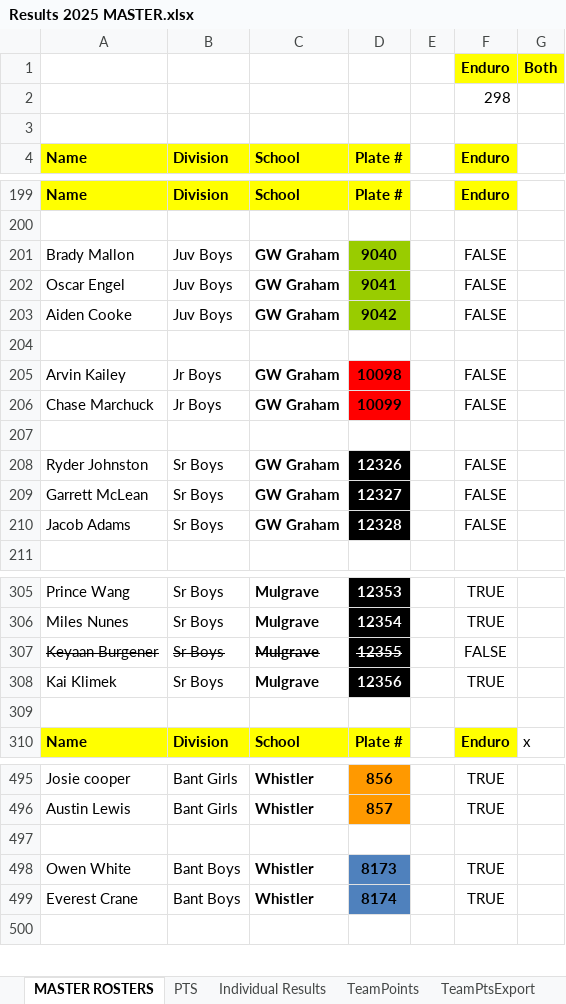
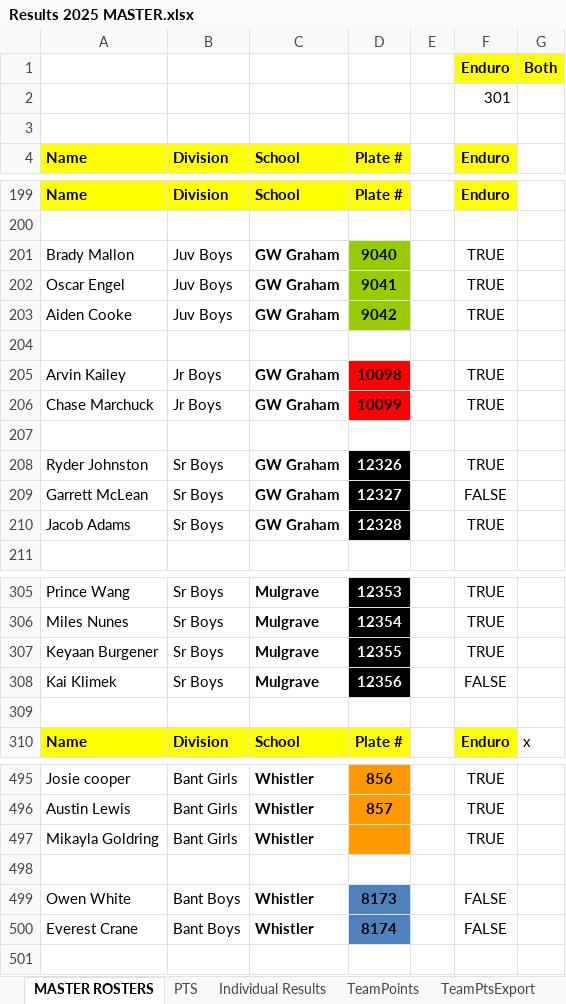
Before and after one commit to mskippy/nsssaa-mtb-league, an Excel workbook: Results 2025 MASTER.xlsx, sheet MASTER ROSTERS, drawn as a sheet; only a part is shown, gaps mark what is left out; values as stored, in another font and other column widths than the file's, no borders; charts and pictures not drawn; addresses are those after the commit; the diff covers the shown part only; the diff names each change by its address in the sheet, - before the commit and + after, or states it on an @@ line.

```diff
--- a/Results 2025 MASTER.xlsx (sheet MASTER ROSTERS)
+++ b/Results 2025 MASTER.xlsx (sheet MASTER ROSTERS)
-F2 (Enduro): 298
+F2 (Enduro): 301
-F201:F203 (Enduro): FALSE
+F201:F203 (Enduro): TRUE
-F205:F206 (Enduro): FALSE
+F205:F206 (Enduro): TRUE
-F208 (Enduro): FALSE
+F208 (Enduro): TRUE
-F210 (Enduro): FALSE
+F210 (Enduro): TRUE
-A307:D307 strikethrough: on
+A307:D307 strikethrough: off
-F307 (Enduro): FALSE
+F307 (Enduro): TRUE
-F308 (Enduro): TRUE
+F308 (Enduro): FALSE
+row 497: Mikayla Goldring | Bant Girls | Whistler |  |  | TRUE
-F499:F500 (Enduro): TRUE
+F499:F500 (Enduro): FALSE
```
Also changed, not shown: 23 edited cells and cell formats elsewhere in this sheet, sheet Individual Results, sheet Division Export, sheet TeamPoints, sheet Race Export, sheet For Print, sheet TeamPtsExport, other sheet tabs, formulas that keep their value, charts or pictures, 3 other files.
